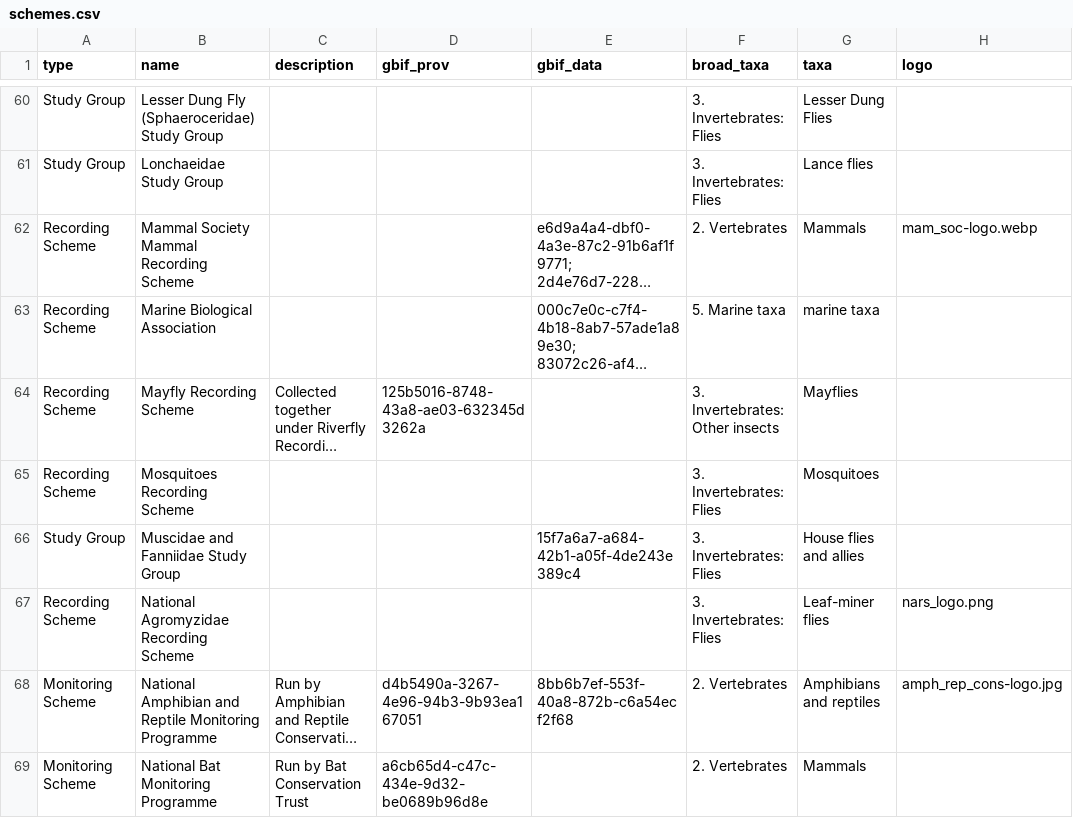
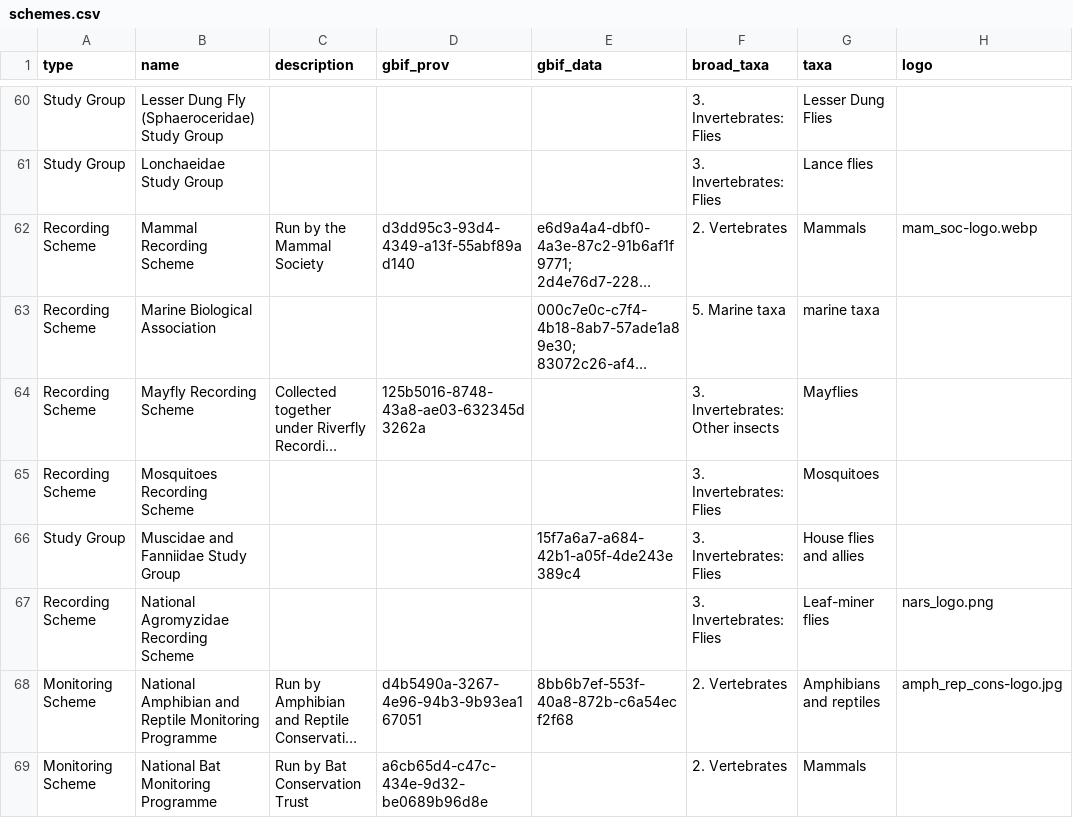
Before and after one commit to gbif/hp-biological-records-centre, a CSV file: _data/schemes.csv, drawn as a sheet; only a part is shown, gaps mark what is left out; long unchanged cells end in …; the diff names each change by its address in the sheet, - before the commit and + after, or states it on an @@ line.

Commit message:
Modifications to code for scheme cards that gets the total number of GBIF records. Code now combines all data for given provider(s) and dataset(s). Minor modifications to the schemes info csv file. Added css to make the occurrence total button on the schemes card non-interactive

```diff
--- a/_data/schemes.csv
+++ b/_data/schemes.csv
-B62 (name): Mammal Society Mammal Recording Scheme
+B62 (name): Mammal Recording Scheme
-C62 (description): (empty)
+C62 (description): Run by the Mammal Society
-D62 (gbif_prov): (empty)
+D62 (gbif_prov): d3dd95c3-93d4-4349-a13f-55abf89ad140
```
Also changed, not shown: 2 other files.
